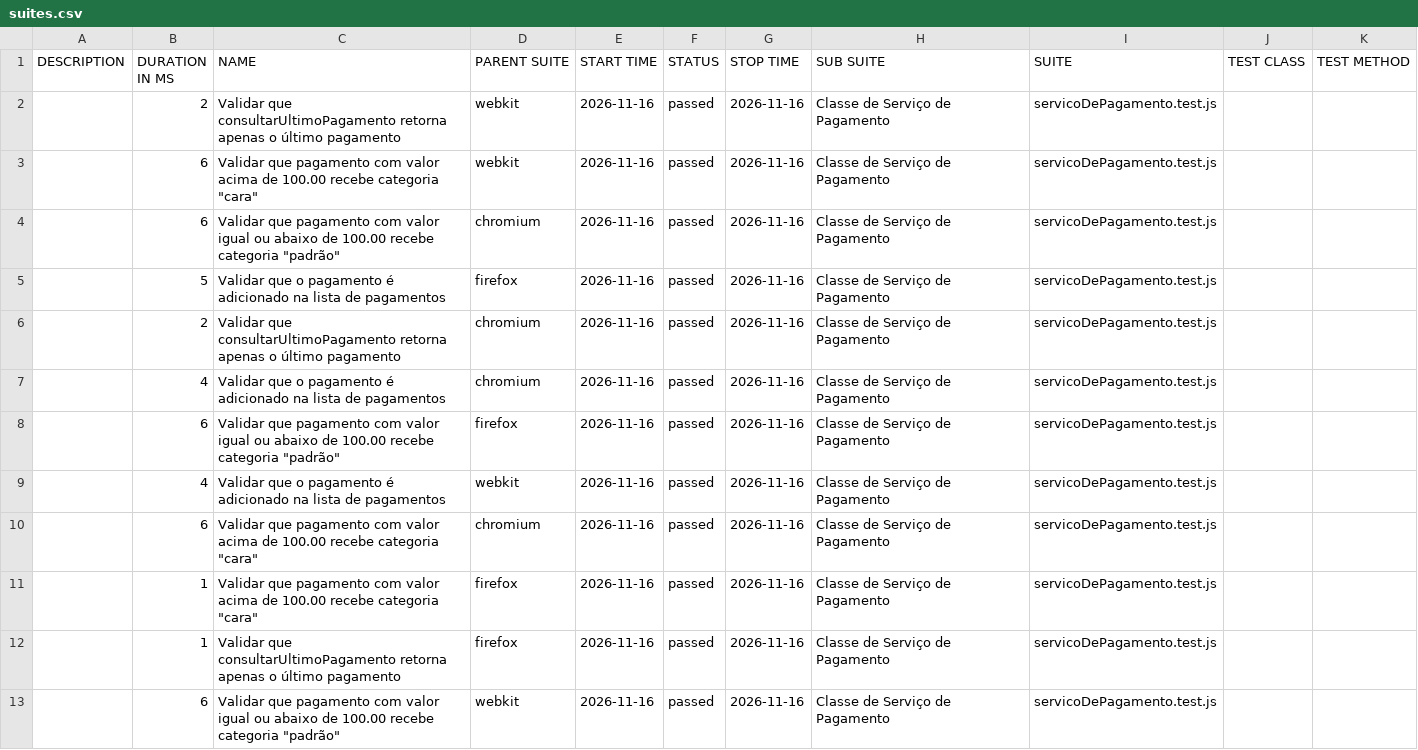
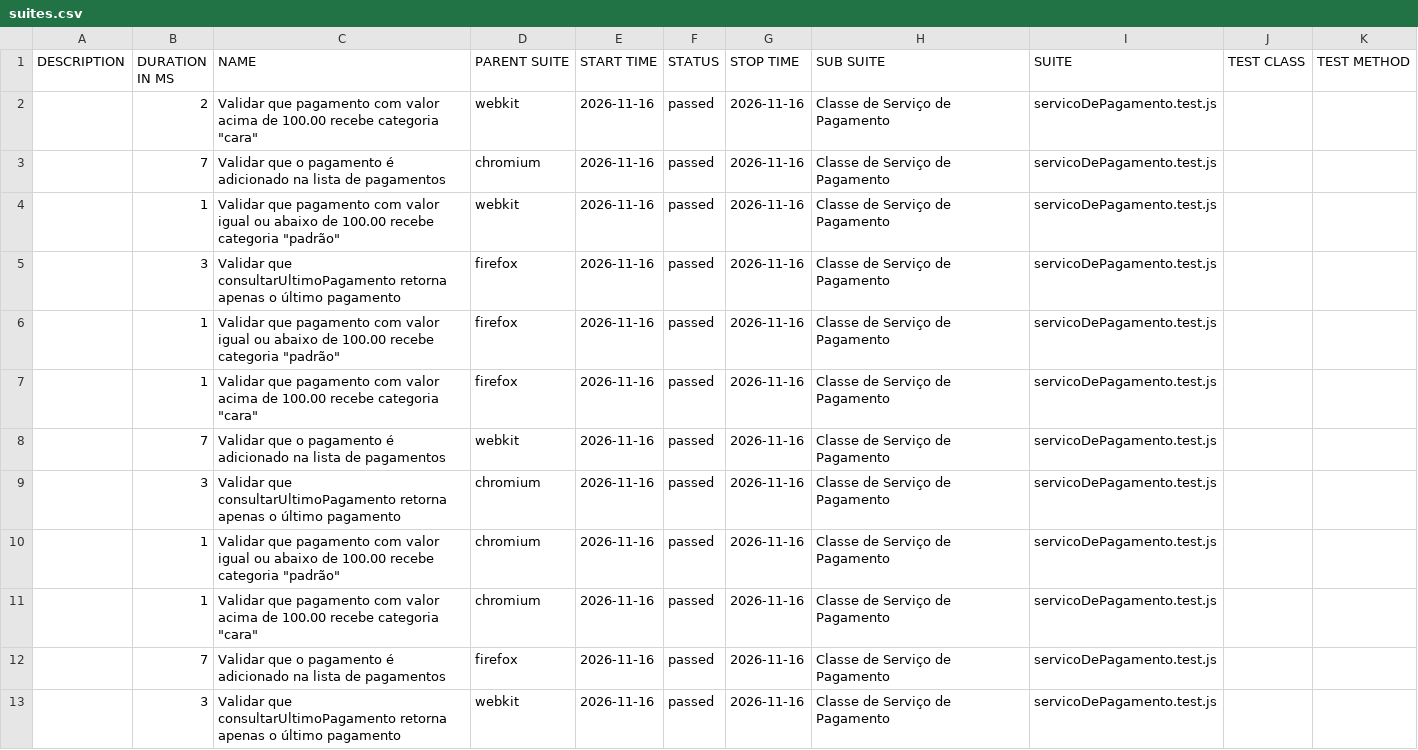
Before and after one commit to Pattyd08/trabalho-conclusao-ci, a CSV file: agendado/data/suites.csv, drawn as a sheet.

```diff
--- a/agendado/data/suites.csv
+++ b/agendado/data/suites.csv
@@ -1,13 +1,13 @@
 "DESCRIPTION","DURATION IN MS","NAME","PARENT SUITE","START TIME","STATUS","STOP TIME","SUB SUITE","SUITE","TEST CLASS","TEST METHOD"
-"","2","Validar que consultarUltimoPagamento retorna apenas o último pagamento","webkit","2026-11-16","passed","2026-11-16","Classe de Serviço de Pagamento","servicoDePagamento.test.js","",""
-"","6","Validar que pagamento com valor acima de 100.00 recebe categoria ""cara""","webkit","2026-11-16","passed","2026-11-16","Classe de Serviço de Pagamento","servicoDePagamento.test.js","",""
-"","6","Validar que pagamento com valor igual ou abaixo de 100.00 recebe categoria ""padrão""","chromium","2026-11-16","passed","2026-11-16","Classe de Serviço de Pagamento","servicoDePagamento.test.js","",""
-"","5","Validar que o pagamento é adicionado na lista de pagamentos","firefox","2026-11-16","passed","2026-11-16","Classe de Serviço de Pagamento","servicoDePagamento.test.js","",""
-"","2","Validar que consultarUltimoPagamento retorna apenas o último pagamento","chromium","2026-11-16","passed","2026-11-16","Classe de Serviço de Pagamento","servicoDePagamento.test.js","",""
-"","4","Validar que o pagamento é adicionado na lista de pagamentos","chromium","2026-11-16","passed","2026-11-16","Classe de Serviço de Pagamento","servicoDePagamento.test.js","",""
-"","6","Validar que pagamento com valor igual ou abaixo de 100.00 recebe categoria ""padrão""","firefox","2026-11-16","passed","2026-11-16","Classe de Serviço de Pagamento","servicoDePagamento.test.js","",""
-"","4","Validar que o pagamento é adicionado na lista de pagamentos","webkit","2026-11-16","passed","2026-11-16","Classe de Serviço de Pagamento","servicoDePagamento.test.js","",""
-"","6","Validar que pagamento com valor acima de 100.00 recebe categoria ""cara""","chromium","2026-11-16","passed","2026-11-16","Classe de Serviço de Pagamento","servicoDePagamento.test.js","",""
+"","2","Validar que pagamento com valor acima de 100.00 recebe categoria ""cara""","webkit","2026-11-16","passed","2026-11-16","Classe de Serviço de Pagamento","servicoDePagamento.test.js","",""
+"","7","Validar que o pagamento é adicionado na lista de pagamentos","chromium","2026-11-16","passed","2026-11-16","Classe de Serviço de Pagamento","servicoDePagamento.test.js","",""
+"","1","Validar que pagamento com valor igual ou abaixo de 100.00 recebe categoria ""padrão""","webkit","2026-11-16","passed","2026-11-16","Classe de Serviço de Pagamento","servicoDePagamento.test.js","",""
+"","3","Validar que consultarUltimoPagamento retorna apenas o último pagamento","firefox","2026-11-16","passed","2026-11-16","Classe de Serviço de Pagamento","servicoDePagamento.test.js","",""
+"","1","Validar que pagamento com valor igual ou abaixo de 100.00 recebe categoria ""padrão""","firefox","2026-11-16","passed","2026-11-16","Classe de Serviço de Pagamento","servicoDePagamento.test.js","",""
 "","1","Validar que pagamento com valor acima de 100.00 recebe categoria ""cara""","firefox","2026-11-16","passed","2026-11-16","Classe de Serviço de Pagamento","servicoDePagamento.test.js","",""
-"","1","Validar que consultarUltimoPagamento retorna apenas o último pagamento","firefox","2026-11-16","passed","2026-11-16","Classe de Serviço de Pagamento","servicoDePagamento.test.js","",""
-"","6","Validar que pagamento com valor igual ou abaixo de 100.00 recebe categoria ""padrão""","webkit","2026-11-16","passed","2026-11-16","Classe de Serviço de Pagamento","servicoDePagamento.test.js","",""
+"","7","Validar que o pagamento é adicionado na lista de pagamentos","webkit","2026-11-16","passed","2026-11-16","Classe de Serviço de Pagamento","servicoDePagamento.test.js","",""
+"","3","Validar que consultarUltimoPagamento retorna apenas o último pagamento","chromium","2026-11-16","passed","2026-11-16","Classe de Serviço de Pagamento","servicoDePagamento.test.js","",""
+"","1","Validar que pagamento com valor igual ou abaixo de 100.00 recebe categoria ""padrão""","chromium","2026-11-16","passed","2026-11-16","Classe de Serviço de Pagamento","servicoDePagamento.test.js","",""
+"","1","Validar que pagamento com valor acima de 100.00 recebe categoria ""cara""","chromium","2026-11-16","passed","2026-11-16","Classe de Serviço de Pagamento","servicoDePagamento.test.js","",""
+"","7","Validar que o pagamento é adicionado na lista de pagamentos","firefox","2026-11-16","passed","2026-11-16","Classe de Serviço de Pagamento","servicoDePagamento.test.js","",""
+"","3","Validar que consultarUltimoPagamento retorna apenas o último pagamento","webkit","2026-11-16","passed","2026-11-16","Classe de Serviço de Pagamento","servicoDePagamento.test.js","",""
```
Also changed, not shown: 45 other files.
